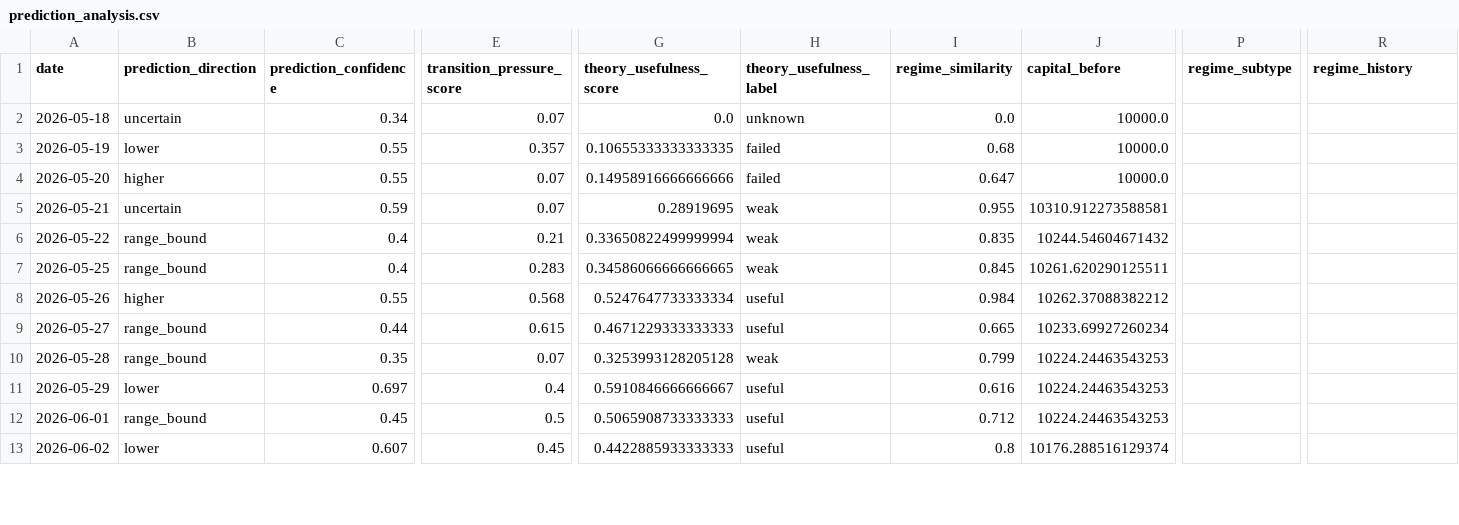
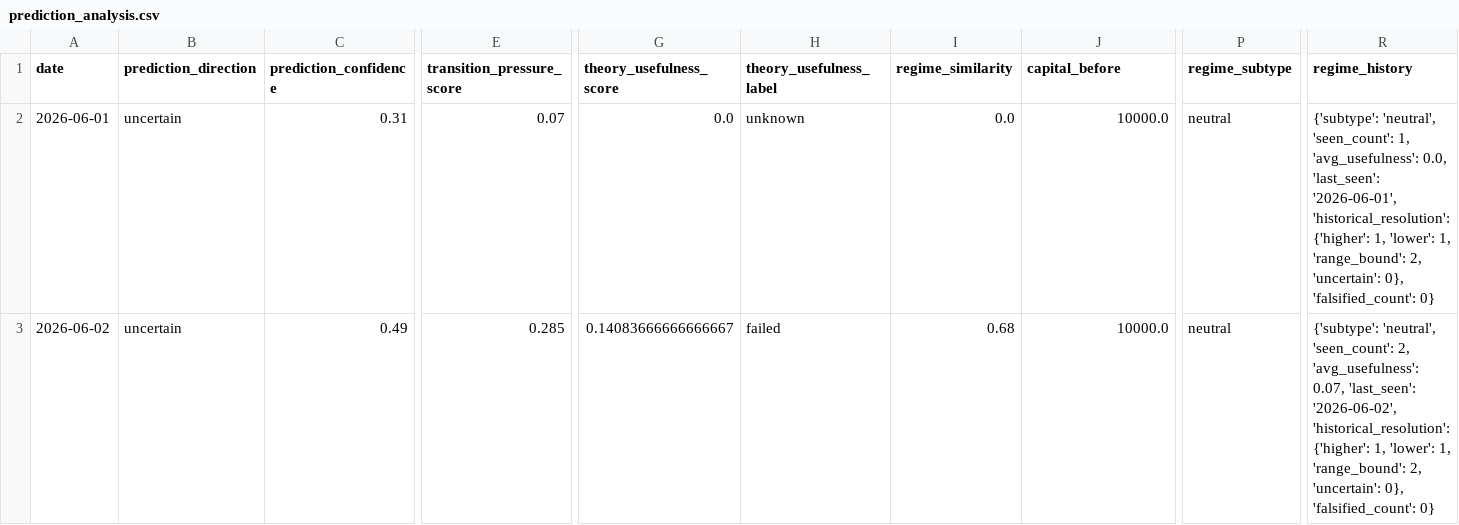
Before and after one commit to h-j/dp-core-phase1-substrate-v3, a CSV file: market/replay/output/prediction_analysis.csv, drawn as a sheet; only a part is shown, gaps mark what is left out; removed rows and columns are numbered as before the commit, all else as after; rows hold the shown columns only; the diff covers the shown part only; the diff names each change by its address in the sheet, - before the commit and + after, or states it on an @@ line.

Commit message:
v0.52: theory evolution stable

```diff
--- a/market/replay/output/prediction_analysis.csv
+++ b/market/replay/output/prediction_analysis.csv
-A2 (date): 2026-05-18
+A2 (date): 2026-06-01
-C2 (prediction_confidence): 0.34
+C2 (prediction_confidence): 0.31
-P2 (regime_subtype): (empty)
+P2 (regime_subtype): neutral
-R2 (regime_history): (empty)
+R2 (regime_history): {'subtype': 'neutral', 'seen_count': 1, 'avg_usefulness': 0.0, 'last_seen': '2026-06-01', 'historical_resolution': {'higher': 1, 'lower': 1, 'range_bound': 2, 'uncertain': 0}, 'falsified_count': 0}
-row 3: 2026-05-19 | lower | 0.55 | 0.357 | 0.10655333333333335 | failed | 0.68 | 10000.0
-row 4: 2026-05-20 | higher | 0.55 | 0.07 | 0.14958916666666666 | failed | 0.647 | 10000.0
-row 5: 2026-05-21 | uncertain | 0.59 | 0.07 | 0.28919695 | weak | 0.955 | 10310.912273588581
-row 6: 2026-05-22 | range_bound | 0.4 | 0.21 | 0.33650822499999994 | weak | 0.835 | 10244.54604671432
-row 7: 2026-05-25 | range_bound | 0.4 | 0.283 | 0.34586066666666665 | weak | 0.845 | 10261.620290125511
-row 8: 2026-05-26 | higher | 0.55 | 0.568 | 0.5247647733333334 | useful | 0.984 | 10262.37088382212
-row 9: 2026-05-27 | range_bound | 0.44 | 0.615 | 0.4671229333333333 | useful | 0.665 | 10233.69927260234
-row 10: 2026-05-28 | range_bound | 0.35 | 0.07 | 0.3253993128205128 | weak | 0.799 | 10224.24463543253
-row 11: 2026-05-29 | lower | 0.697 | 0.4 | 0.5910846666666667 | useful | 0.616 | 10224.24463543253
-row 12: 2026-06-01 | range_bound | 0.45 | 0.5 | 0.5065908733333333 | useful | 0.712 | 10224.24463543253
-B3 (prediction_direction): lower
+B3 (prediction_direction): uncertain
-C3 (prediction_confidence): 0.607
+C3 (prediction_confidence): 0.49
-E3 (transition_pressure_score): 0.45
+E3 (transition_pressure_score): 0.285
-G3 (theory_usefulness_score): 0.4422885933333333
+G3 (theory_usefulness_score): 0.14083666666666667
-H3 (theory_usefulness_label): useful
+H3 (theory_usefulness_label): failed
-I3 (regime_similarity): 0.8
+I3 (regime_similarity): 0.68
-J3 (capital_before): 10176.288516129374
+J3 (capital_before): 10000.0
-P3 (regime_subtype): (empty)
+P3 (regime_subtype): neutral
-R3 (regime_history): (empty)
+R3 (regime_history): {'subtype': 'neutral', 'seen_count': 2, 'avg_usefulness': 0.07, 'last_seen': '2026-06-02', 'historical_resolution': {'higher': 1, 'lower': 1, 'range_bound': 2, 'uncertain': 0}, 'falsified_count': 0}
```
Also changed, not shown: 33 edited cells elsewhere in this file, 20 other files.
